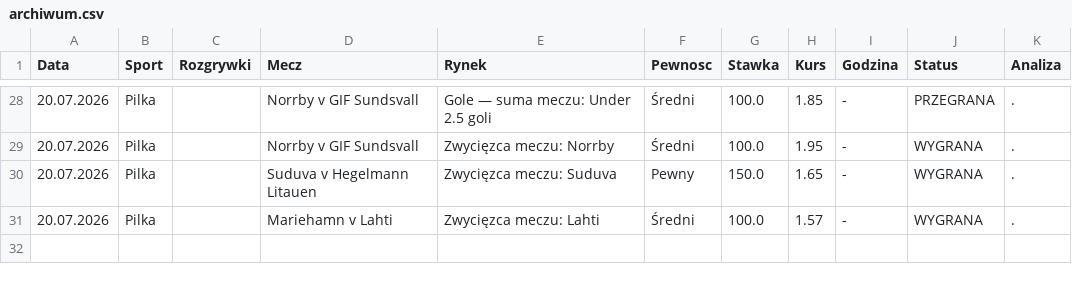
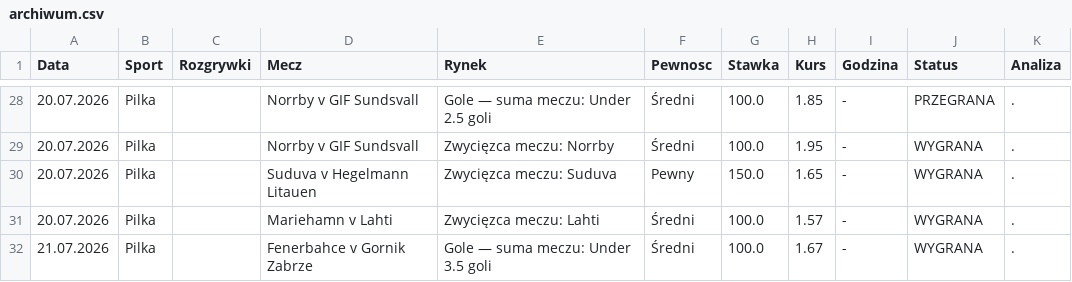
Before and after one commit to Maruha3000/kupony-dashboard, a CSV file: archiwum.csv, drawn as a sheet; only a part is shown, gaps mark what is left out; the diff names each change by its address in the sheet, - before the commit and + after, or states it on an @@ line.

Commit message:
Auto-archiwizacja starych typow

```diff
--- a/archiwum.csv
+++ b/archiwum.csv
+row 32: 21.07.2026 | Pilka |  | Fenerbahce v Gornik Zabrze | Gole — suma meczu: Under 3.5 goli | Średni | 100.0 | 1.67 | - | WYGRANA | .
```
